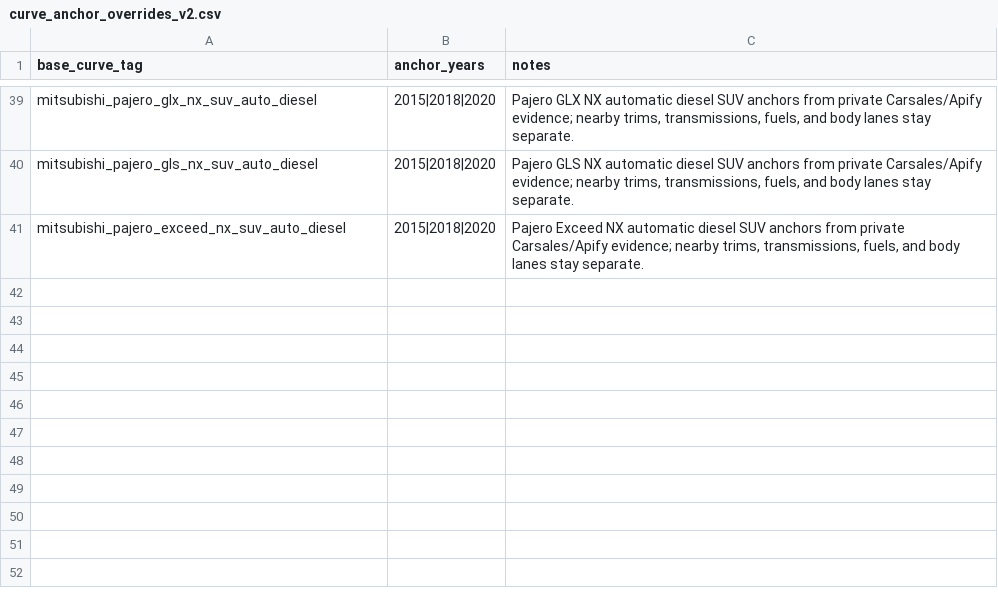
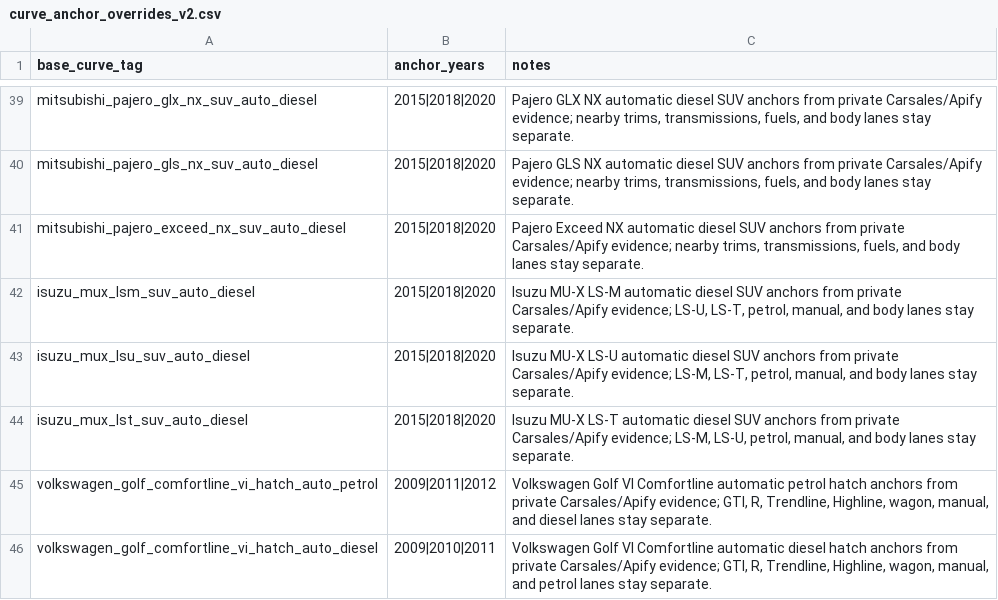
Before and after one commit to fallen-pc/autosniper, a CSV file: config/curve_anchor_overrides_v2.csv, drawn as a sheet; only a part is shown, gaps mark what is left out.

```diff
--- a/config/curve_anchor_overrides_v2.csv
+++ b/config/curve_anchor_overrides_v2.csv
@@ -41 +41,6 @@ mitsubishi_pajero_gls_nx_suv_auto_diesel,2015|2018|2020,"Pajero GLS NX automatic
 mitsubishi_pajero_exceed_nx_suv_auto_diesel,2015|2018|2020,"Pajero Exceed NX automatic diesel SUV anchors from private Carsales/Apify evidence; nearby trims, transmissions, fuels, and body lanes stay separate."
+isuzu_mux_lsm_suv_auto_diesel,2015|2018|2020,"Isuzu MU-X LS-M automatic diesel SUV anchors from private Carsales/Apify evidence; LS-U, LS-T, petrol, manual, and body lanes stay separate."
+isuzu_mux_lsu_suv_auto_diesel,2015|2018|2020,"Isuzu MU-X LS-U automatic diesel SUV anchors from private Carsales/Apify evidence; LS-M, LS-T, petrol, manual, and body lanes stay separate."
+isuzu_mux_lst_suv_auto_diesel,2015|2018|2020,"Isuzu MU-X LS-T automatic diesel SUV anchors from private Carsales/Apify evidence; LS-M, LS-U, petrol, manual, and body lanes stay separate."
+volkswagen_golf_comfortline_vi_hatch_auto_petrol,2009|2011|2012,"Volkswagen Golf VI Comfortline automatic petrol hatch anchors from private Carsales/Apify evidence; GTI, R, Trendline, Highline, wagon, manual, and diesel lanes stay separate."
+volkswagen_golf_comfortline_vi_hatch_auto_diesel,2009|2010|2011,"Volkswagen Golf VI Comfortline automatic diesel hatch anchors from private Carsales/Apify evidence; GTI, R, Trendline, Highline, wagon, manual, and petrol lanes stay separate."
```
Also changed, not shown: config/allowed_variants.csv, config/curve_groups_v2.csv, 8 other files.
